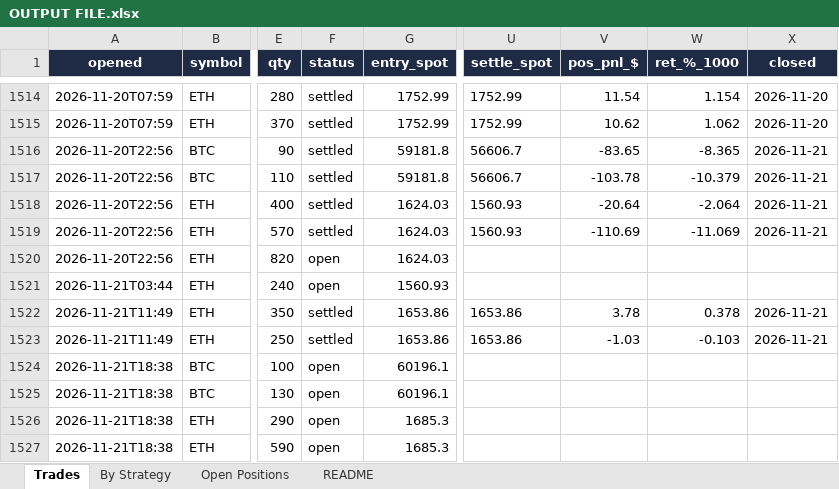
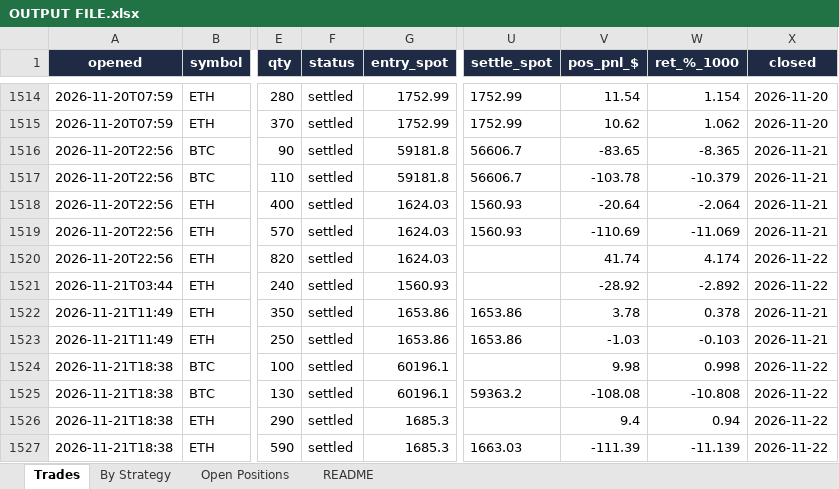
Before and after one commit to Ayushtambi2011/deltahedge-bot, an Excel workbook: OUTPUT FILE.xlsx, sheet Trades, drawn as a sheet; only a part is shown, gaps mark what is left out; values as stored, in another font and other column widths than the file's, no borders; the diff covers the shown part only; the diff names each change by its address in the sheet, - before the commit and + after, or states it on an @@ line.

```diff
--- a/OUTPUT FILE.xlsx (sheet Trades)
+++ b/OUTPUT FILE.xlsx (sheet Trades)
-F1520:F1521 (status): open
+F1520:F1521 (status): settled
-V1520 (pos_pnl_$): (empty)
+V1520 (pos_pnl_$): 41.74
-W1520 (ret_%_1000): (empty)
+W1520 (ret_%_1000): 4.174
-X1520:X1521 (closed): (empty)
+X1520:X1521 (closed): 2026-11-22
-V1521 (pos_pnl_$): (empty)
+V1521 (pos_pnl_$): -28.92
-W1521 (ret_%_1000): (empty)
+W1521 (ret_%_1000): -2.892
-F1524:F1527 (status): open
+F1524:F1527 (status): settled
-V1524 (pos_pnl_$): (empty)
+V1524 (pos_pnl_$): 9.98
-W1524 (ret_%_1000): (empty)
+W1524 (ret_%_1000): 0.998
-X1524:X1527 (closed): (empty)
+X1524:X1527 (closed): 2026-11-22
-U1525 (settle_spot): (empty)
+U1525 (settle_spot): 59363.2
-V1525 (pos_pnl_$): (empty)
+V1525 (pos_pnl_$): -108.08
-W1525 (ret_%_1000): (empty)
+W1525 (ret_%_1000): -10.808
-V1526 (pos_pnl_$): (empty)
+V1526 (pos_pnl_$): 9.4
-W1526 (ret_%_1000): (empty)
+W1526 (ret_%_1000): 0.94
-U1527 (settle_spot): (empty)
+U1527 (settle_spot): 1663.03
-V1527 (pos_pnl_$): (empty)
+V1527 (pos_pnl_$): -111.39
-W1527 (ret_%_1000): (empty)
+W1527 (ret_%_1000): -11.139
```
Also changed, not shown: 8 added rows elsewhere in this sheet, sheet Open Positions, sheet By Strategy, sheet README, 1 other file.
